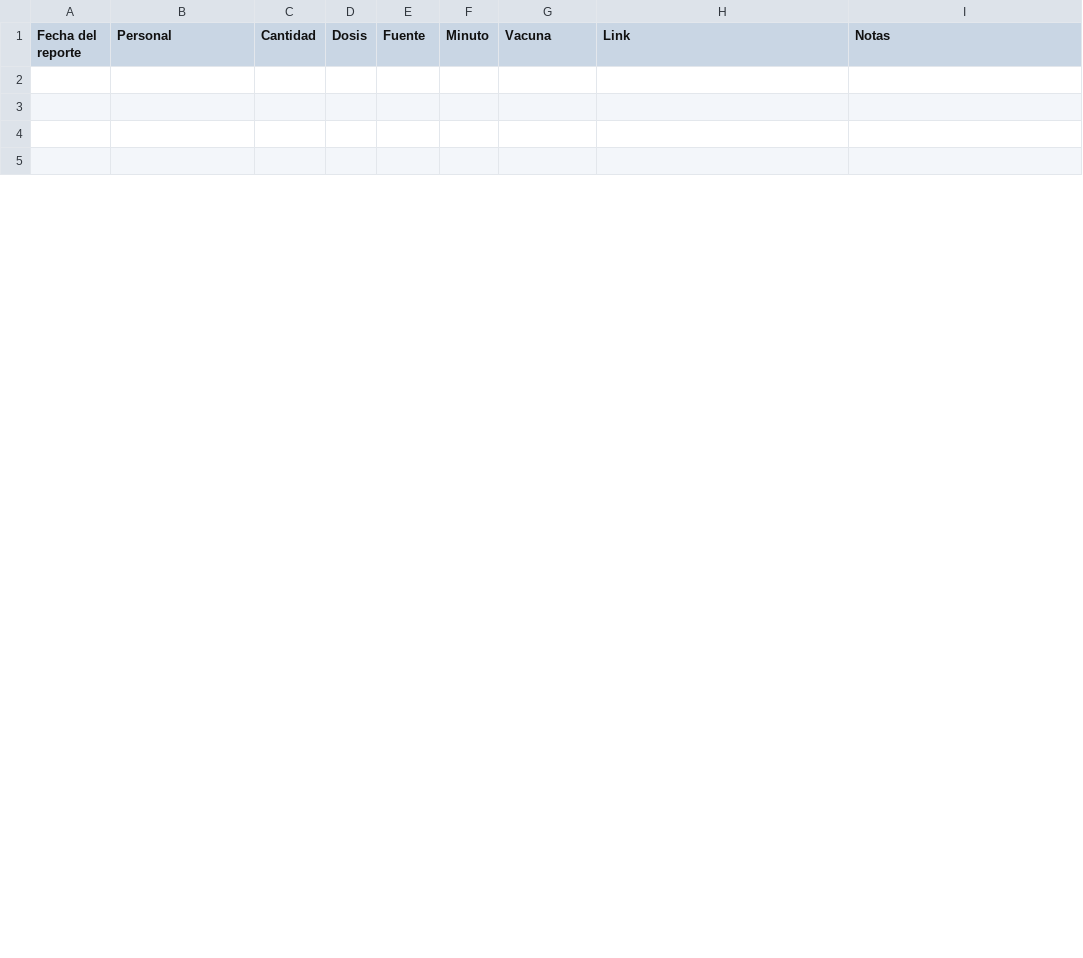
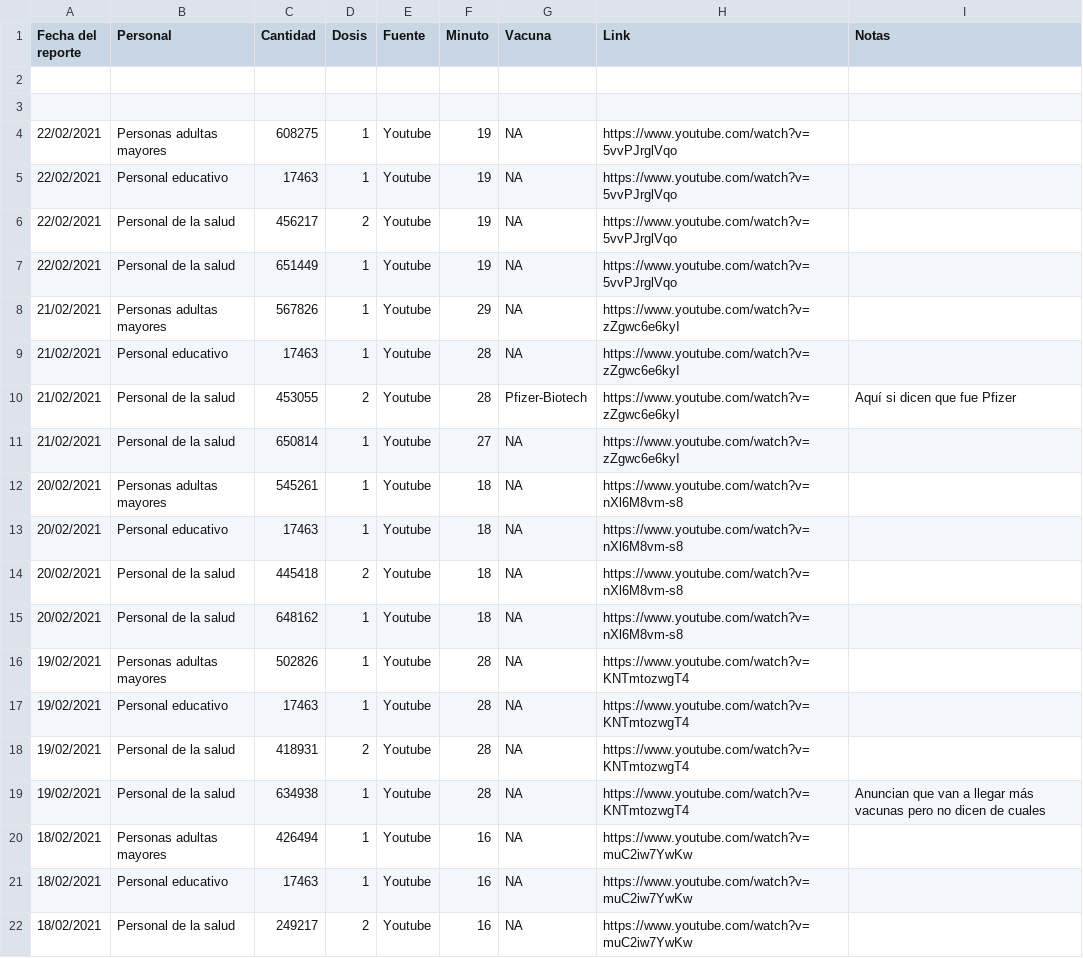
Before and after one commit to RodrigoZepeda/VacunasMX, a CSV file: Registro_Vacunas.csv, drawn as a sheet; only a part is shown; the diff covers the shown part only; the diff names each change by its address in the sheet, - before the commit and + after, or states it on an @@ line.

```diff
--- a/Registro_Vacunas.csv
+++ b/Registro_Vacunas.csv
-row 4: (empty)
+row 4: 22/02/2021 | Personas adultas mayores | 608275 | 1 | Youtube | 19 | NA | https://www.youtube.com/watch?v=5vvPJrglVqo
-row 5: (empty)
+row 5: 22/02/2021 | Personal educativo | 17463 | 1 | Youtube | 19 | NA | https://www.youtube.com/watch?v=5vvPJrglVqo
+row 6: 22/02/2021 | Personal de la salud | 456217 | 2 | Youtube | 19 | NA | https://www.youtube.com/watch?v=5vvPJrglVqo
+row 7: 22/02/2021 | Personal de la salud | 651449 | 1 | Youtube | 19 | NA | https://www.youtube.com/watch?v=5vvPJrglVqo
+row 8: 21/02/2021 | Personas adultas mayores | 567826 | 1 | Youtube | 29 | NA | https://www.youtube.com/watch?v=zZgwc6e6kyI
+row 9: 21/02/2021 | Personal educativo | 17463 | 1 | Youtube | 28 | NA | https://www.youtube.com/watch?v=zZgwc6e6kyI
+row 10: 21/02/2021 | Personal de la salud | 453055 | 2 | Youtube | 28 | Pfizer-Biotech | https://www.youtube.com/watch?v=zZgwc6e6kyI | Aquí si dicen que fue Pfizer
+row 11: 21/02/2021 | Personal de la salud | 650814 | 1 | Youtube | 27 | NA | https://www.youtube.com/watch?v=zZgwc6e6kyI
+row 12: 20/02/2021 | Personas adultas mayores | 545261 | 1 | Youtube | 18 | NA | https://www.youtube.com/watch?v=nXl6M8vm-s8
+row 13: 20/02/2021 | Personal educativo | 17463 | 1 | Youtube | 18 | NA | https://www.youtube.com/watch?v=nXl6M8vm-s8
+row 14: 20/02/2021 | Personal de la salud | 445418 | 2 | Youtube | 18 | NA | https://www.youtube.com/watch?v=nXl6M8vm-s8
+row 15: 20/02/2021 | Personal de la salud | 648162 | 1 | Youtube | 18 | NA | https://www.youtube.com/watch?v=nXl6M8vm-s8
+row 16: 19/02/2021 | Personas adultas mayores | 502826 | 1 | Youtube | 28 | NA | https://www.youtube.com/watch?v=KNTmtozwgT4
+row 17: 19/02/2021 | Personal educativo | 17463 | 1 | Youtube | 28 | NA | https://www.youtube.com/watch?v=KNTmtozwgT4
+row 18: 19/02/2021 | Personal de la salud | 418931 | 2 | Youtube | 28 | NA | https://www.youtube.com/watch?v=KNTmtozwgT4
+row 19: 19/02/2021 | Personal de la salud | 634938 | 1 | Youtube | 28 | NA | https://www.youtube.com/watch?v=KNTmtozwgT4 | Anuncian que van a llegar más vacunas pero no dicen de cuales
+row 20: 18/02/2021 | Personas adultas mayores | 426494 | 1 | Youtube | 16 | NA | https://www.youtube.com/watch?v=muC2iw7YwKw
+row 21: 18/02/2021 | Personal educativo | 17463 | 1 | Youtube | 16 | NA | https://www.youtube.com/watch?v=muC2iw7YwKw
+row 22: 18/02/2021 | Personal de la salud | 249217 | 2 | Youtube | 16 | NA | https://www.youtube.com/watch?v=muC2iw7YwKw
```
Also changed, not shown: 3 added rows and 11 edited cells elsewhere in this file, 1 other file.
